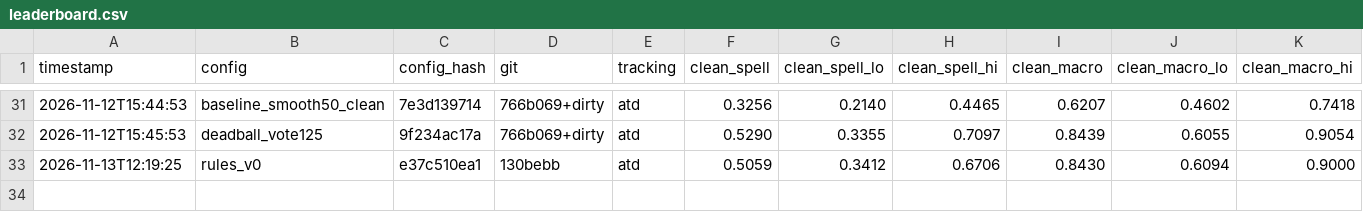
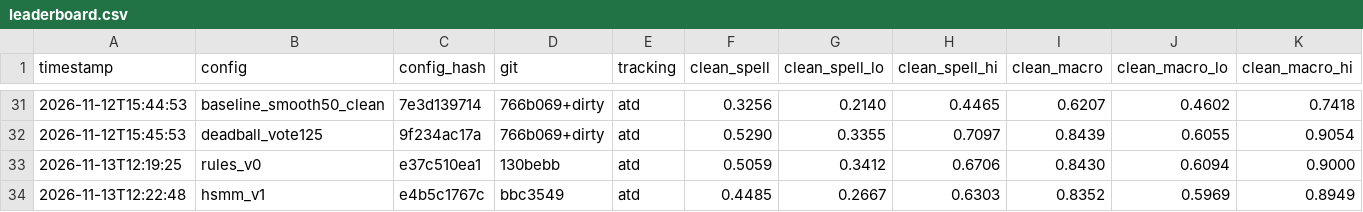
Before and after one commit to sergicasesalonso/Pompeu-Data-Team, a CSV file: results/leaderboard.csv, drawn as a sheet; only a part is shown, gaps mark what is left out; rows hold the shown columns only; the diff names each change by its address in the sheet, - before the commit and + after, or states it on an @@ line.

Commit message:
leaderboard: hsmm_v1

```diff
--- a/results/leaderboard.csv
+++ b/results/leaderboard.csv
+row 34: 2026-11-13T12:22:48 | hsmm_v1 | e4b5c1767c | bbc3549 | atd | 0.4485 | 0.2667 | 0.6303 | 0.8352 | 0.5969 | 0.8949
```
